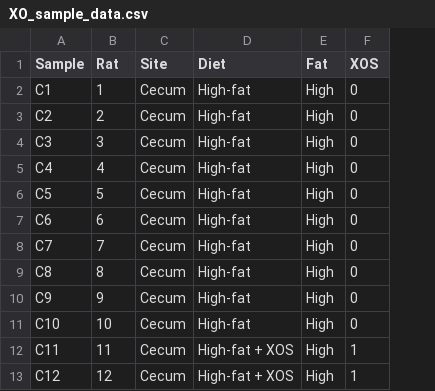
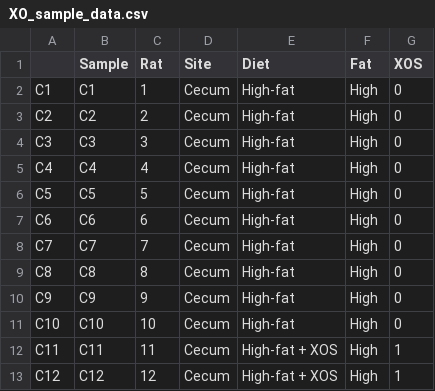
Before and after one commit to JuliaTurkuDataScience/MicrobiomeAnalysis.jl, a CSV file: src/assets/XO_sample_data.csv, drawn as a sheet; only a part is shown; the diff names each change by its address in the sheet, - before the commit and + after, or states it on an @@ line.

```diff
--- a/src/assets/XO_sample_data.csv
+++ b/src/assets/XO_sample_data.csv
+column A, rows 2-13: C1 | C2 | C3 | C4 | C5 | C6 | C7 | C8 | C9 | C10 | C11 | C12
```
Also changed, not shown: 3 other files.
